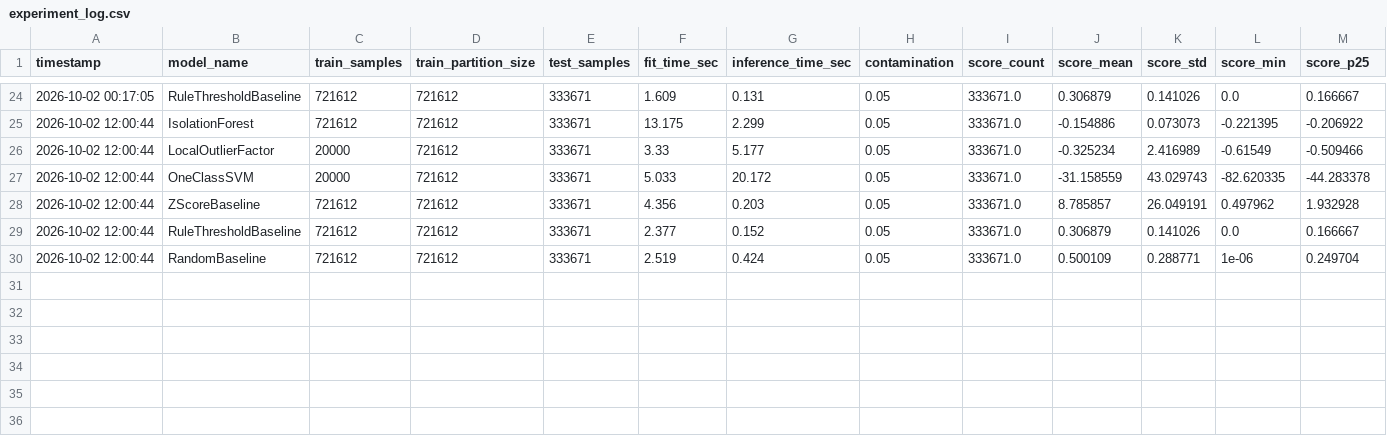
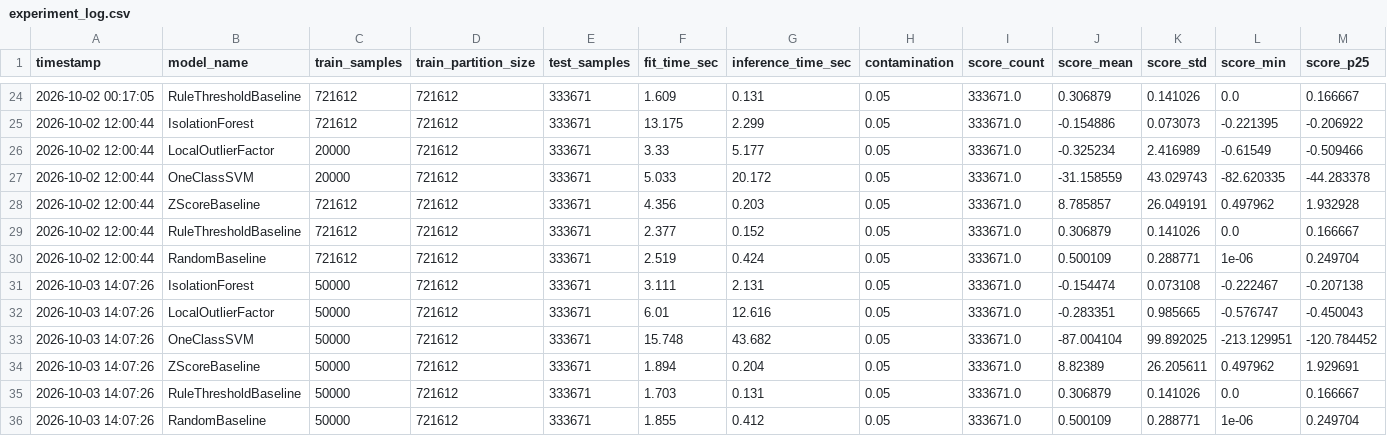
Before and after one commit to lamvu0607-creator/ueba-benchmark, a CSV file: experiments/logs/experiment_log.csv, drawn as a sheet; only a part is shown, gaps mark what is left out; rows hold the shown columns only; the diff names each change by its address in the sheet, - before the commit and + after, or states it on an @@ line.

```diff
--- a/experiments/logs/experiment_log.csv
+++ b/experiments/logs/experiment_log.csv
+row 31: 2026-10-03 14:07:26 | IsolationForest | 50000 | 721612 | 333671 | 3.111 | 2.131 | 0.05 | 333671.0 | -0.154474 | 0.073108 | -0.222467 | -0.207138
+row 32: 2026-10-03 14:07:26 | LocalOutlierFactor | 50000 | 721612 | 333671 | 6.01 | 12.616 | 0.05 | 333671.0 | -0.283351 | 0.985665 | -0.576747 | -0.450043
+row 33: 2026-10-03 14:07:26 | OneClassSVM | 50000 | 721612 | 333671 | 15.748 | 43.682 | 0.05 | 333671.0 | -87.004104 | 99.892025 | -213.129951 | -120.784452
+row 34: 2026-10-03 14:07:26 | ZScoreBaseline | 50000 | 721612 | 333671 | 1.894 | 0.204 | 0.05 | 333671.0 | 8.82389 | 26.205611 | 0.497962 | 1.929691
+row 35: 2026-10-03 14:07:26 | RuleThresholdBaseline | 50000 | 721612 | 333671 | 1.703 | 0.131 | 0.05 | 333671.0 | 0.306879 | 0.141026 | 0.0 | 0.166667
+row 36: 2026-10-03 14:07:26 | RandomBaseline | 50000 | 721612 | 333671 | 1.855 | 0.412 | 0.05 | 333671.0 | 0.500109 | 0.288771 | 1e-06 | 0.249704
```
Also changed, not shown: experiments/results/benchmark_summary.csv, experiments/results/model_stability.csv, 43 other files.
